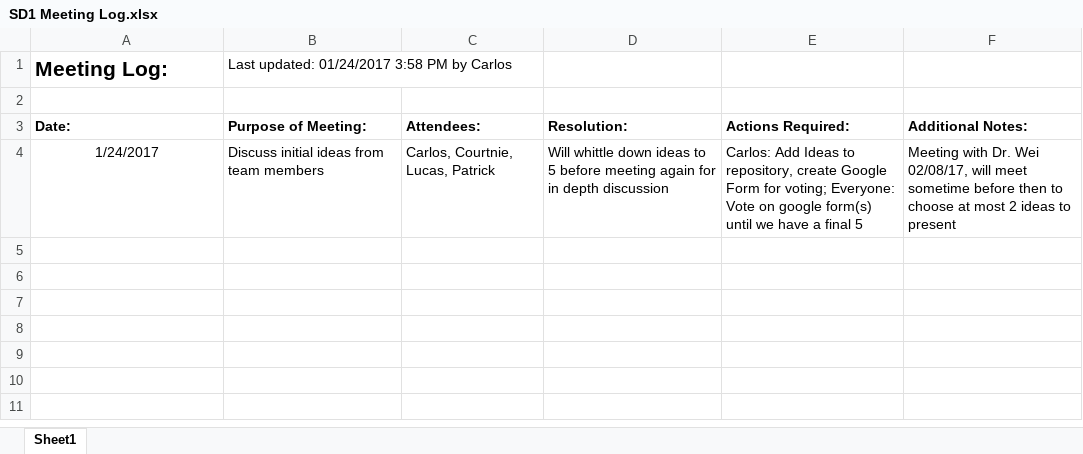
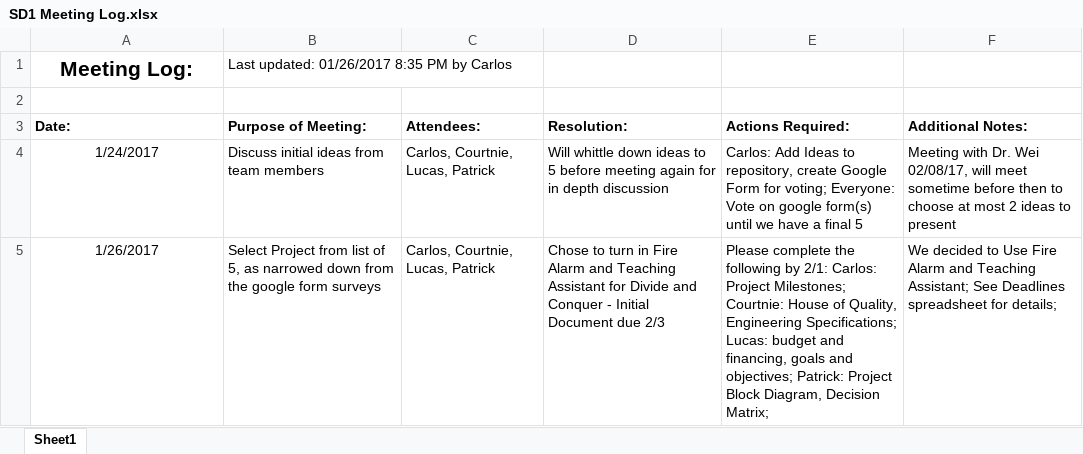
Before and after one commit to heatknight3/Spring17-SeniorDesign, an Excel workbook: SD1 Meeting Log.xlsx, sheet Sheet1, drawn as a sheet; values as stored, in another font and other column widths than the file's, no borders; the diff names each change by its address in the sheet, - before the commit and + after, or states it on an @@ line.

```diff
--- a/SD1 Meeting Log.xlsx (sheet Sheet1)
+++ b/SD1 Meeting Log.xlsx (sheet Sheet1)
-A1 alignment: left
+A1 alignment: center
-B1 (Purpose of Meeting:): Last updated: 01/24/2017 3:58 PM by Carlos
+B1 (Purpose of Meeting:): Last updated: 01/26/2017 8:35 PM by Carlos
+row 5: 1/26/2017 | Select Project from list of 5, as narrowed down from the google form surveys | Carlos, Courtnie, Lucas, Patrick | Chose to turn in Fire Alarm and Teaching Assistant for Divide and Conquer - Initial Document due 2/3 | Please complete the following by 2/1: Carlos: Project Milestones; Courtnie: House of Quality, Engineering Specifications; Lucas: budget and financing, goals and objectives; Patrick: Project Block Diagram, Decision Matrix; | We decided to Use Fire Alarm and Teaching Assistant; See Deadlines spreadsheet for details;
```
Also changed, not shown: Important Dates & Deadlines.xlsx, 3 other files.
